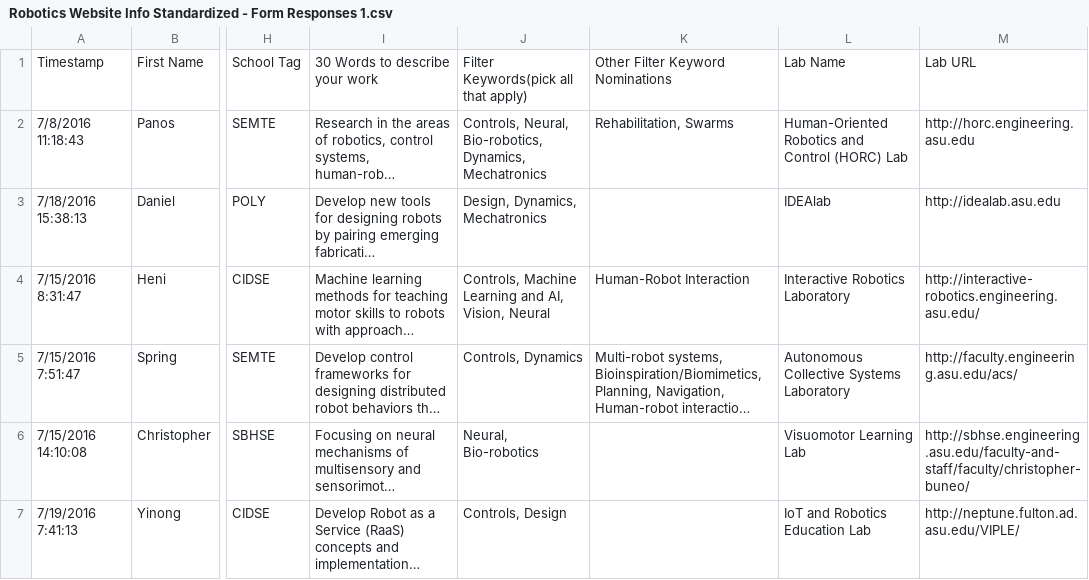
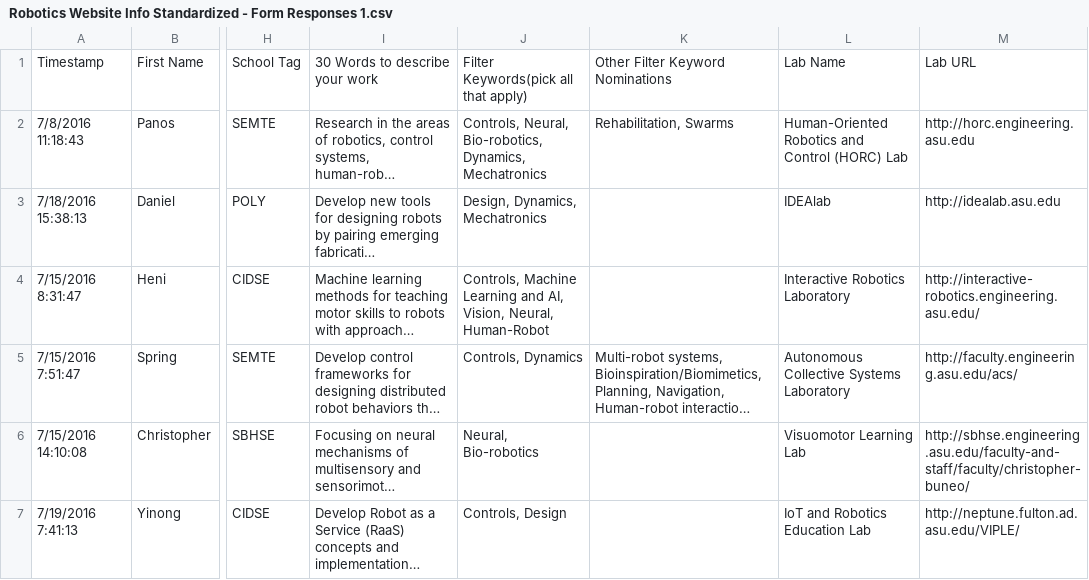
Before and after one commit to idealabasu/website_asurobotics, a CSV file: _data_source/Robotics Website Info Standardized - Form Responses 1.csv, drawn as a sheet; only a part is shown, gaps mark what is left out; long unchanged cells end in …; the diff covers the shown part only; the diff names each change by its address in the sheet, - before the commit and + after, or states it on an @@ line.

```diff
--- a/_data_source/Robotics Website Info Standardized - Form Responses 1.csv
+++ b/_data_source/Robotics Website Info Standardized - Form Responses 1.csv
-J4: …AI, Vision, Neural
+J4: …AI, Vision, Neural, Human-Robot
-K4: Human-Robot Interaction
+K4: (empty)
```
Also changed, not shown: 7 edited cells elsewhere in this file, 6 other files.
